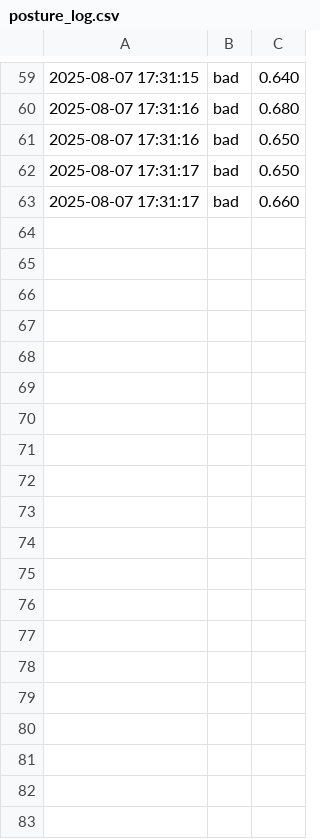
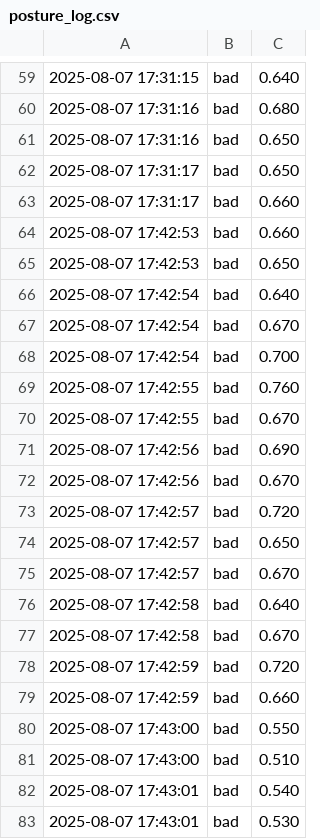
Before and after one commit to delali3/pose-classification, a CSV file: posture_log.csv, drawn as a sheet; only a part is shown, gaps mark what is left out; the diff covers the shown part only.

```diff
--- a/posture_log.csv
+++ b/posture_log.csv
@@ -63 +63,21 @@
 2025-08-07 17:31:17,bad,0.660
+2025-08-07 17:42:53,bad,0.660
+2025-08-07 17:42:53,bad,0.650
+2025-08-07 17:42:54,bad,0.640
+2025-08-07 17:42:54,bad,0.670
+2025-08-07 17:42:54,bad,0.700
+2025-08-07 17:42:55,bad,0.760
+2025-08-07 17:42:55,bad,0.670
+2025-08-07 17:42:56,bad,0.690
+2025-08-07 17:42:56,bad,0.670
+2025-08-07 17:42:57,bad,0.720
+2025-08-07 17:42:57,bad,0.650
+2025-08-07 17:42:57,bad,0.670
+2025-08-07 17:42:58,bad,0.640
+2025-08-07 17:42:58,bad,0.670
+2025-08-07 17:42:59,bad,0.720
+2025-08-07 17:42:59,bad,0.660
+2025-08-07 17:43:00,bad,0.550
+2025-08-07 17:43:00,bad,0.510
+2025-08-07 17:43:01,bad,0.540
+2025-08-07 17:43:01,bad,0.530
```
Also changed, not shown: 24 added rows elsewhere in this file, 1 other file.
